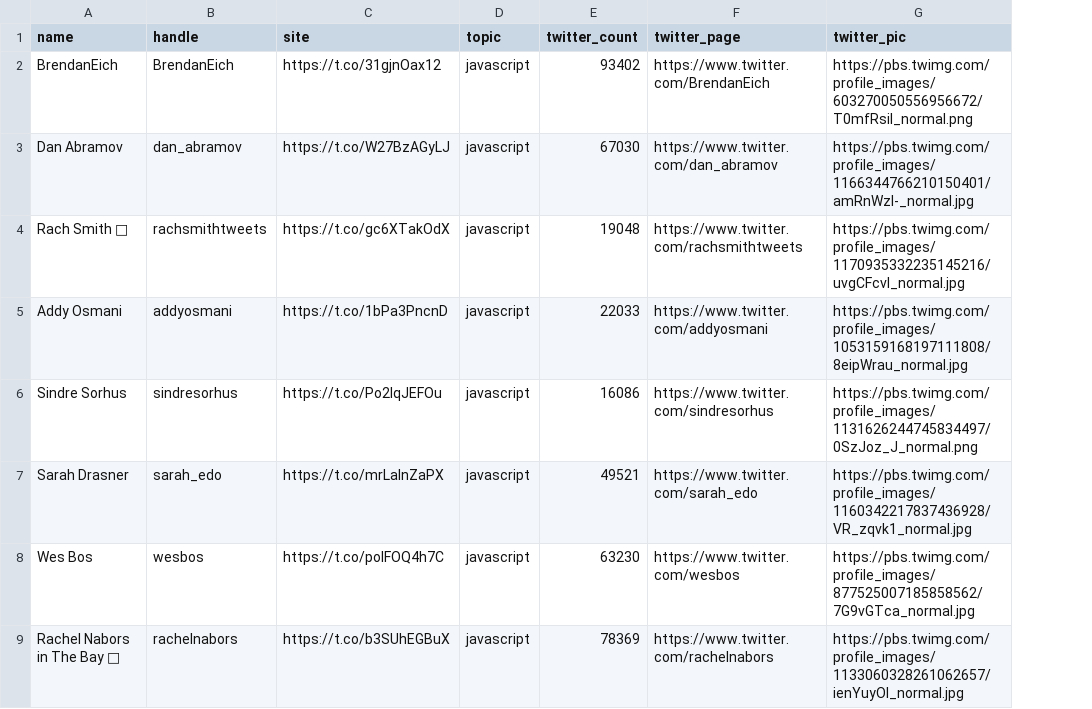
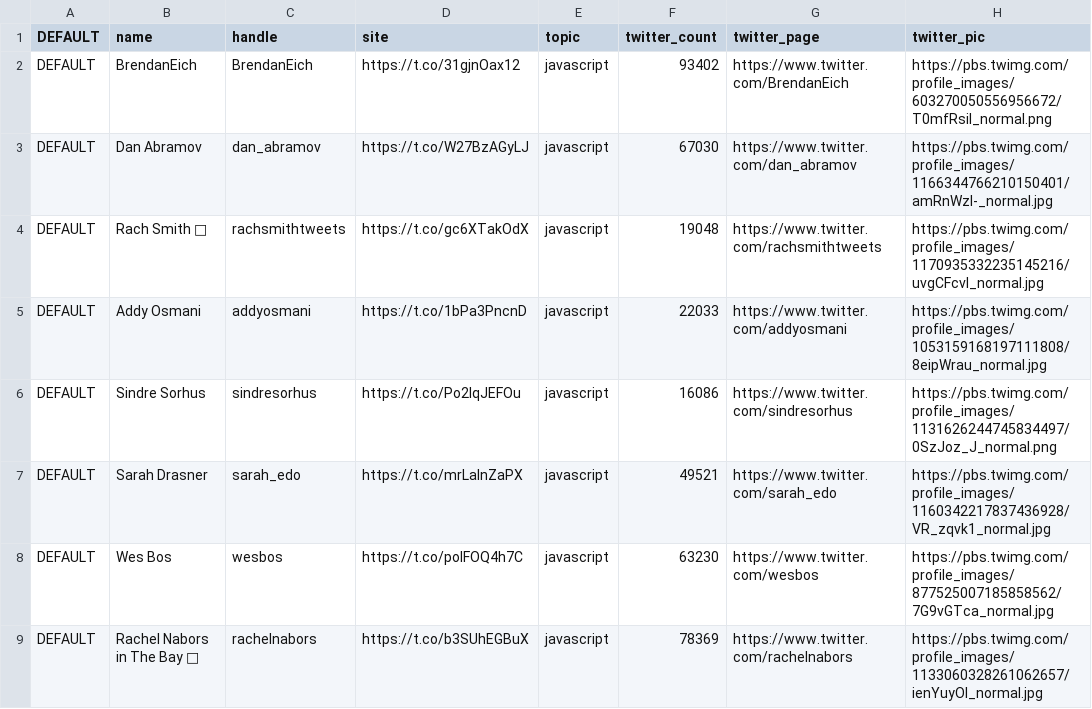
Before and after one commit to telagraphic/front-end-tweets, a CSV file: server/json/tweeters.csv, drawn as a sheet; only a part is shown; the diff names each change by its address in the sheet, - before the commit and + after, or states it on an @@ line.

Commit message:
prepped tweeters.csv file for /copy on heroku

```diff
--- a/server/json/tweeters.csv
+++ b/server/json/tweeters.csv
+column A (DEFAULT), rows 2-9: all DEFAULT
```
Also changed, not shown: 1 other file.
